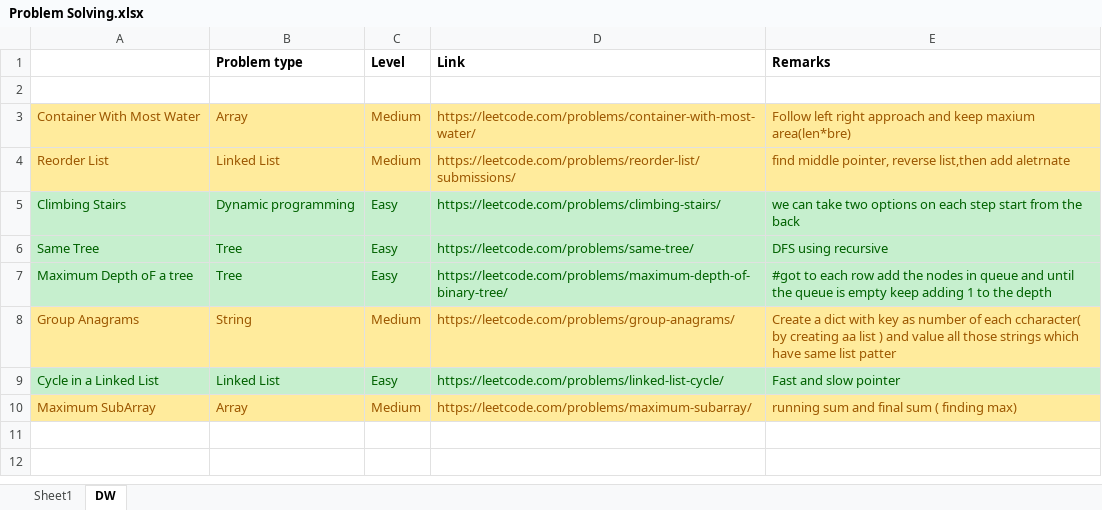
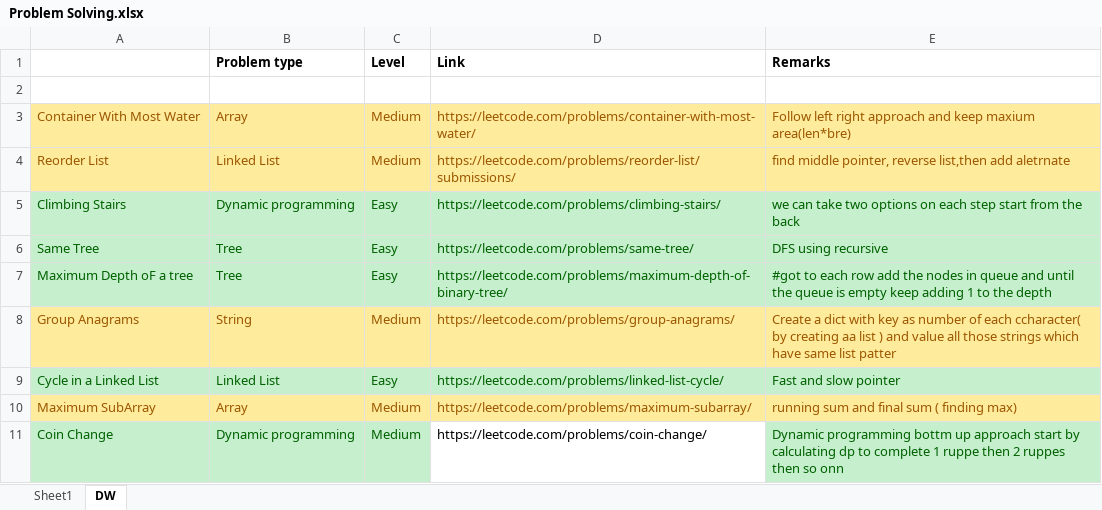
Before and after one commit to vallabhiaf/problemSolving, an Excel workbook: Problem Solving.xlsx, sheet DW, drawn as a sheet; values as stored, in another font and other column widths than the file's, no borders; the diff names each change by its address in the sheet, - before the commit and + after, or states it on an @@ line.

```diff
--- a/Problem Solving.xlsx (sheet DW)
+++ b/Problem Solving.xlsx (sheet DW)
+row 11: Coin Change | Dynamic programming | Medium | https://leetcode.com/problems/coin-change/ | Dynamic programming bottm up approach start by calculating dp to complete 1 ruppe then 2 ruppes then so onn
```
Also changed, not shown: 1 other file.
